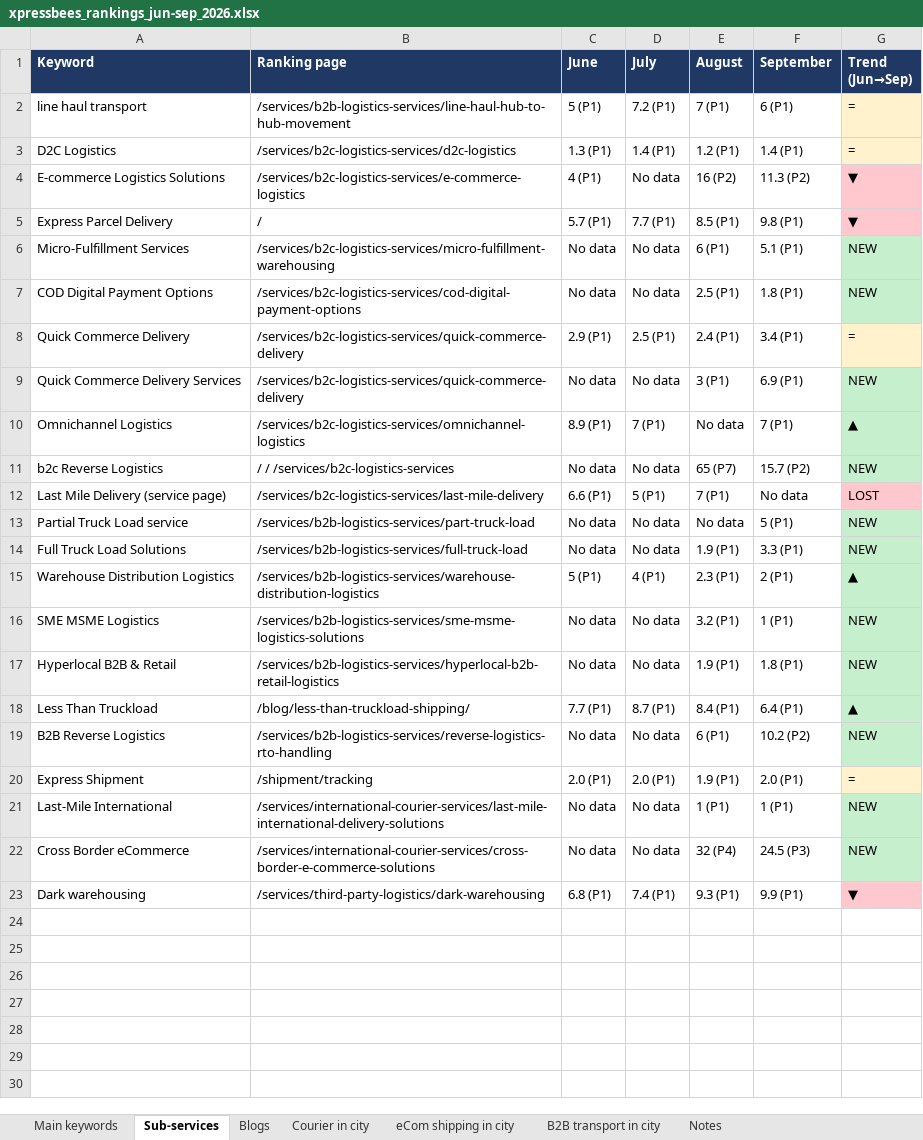
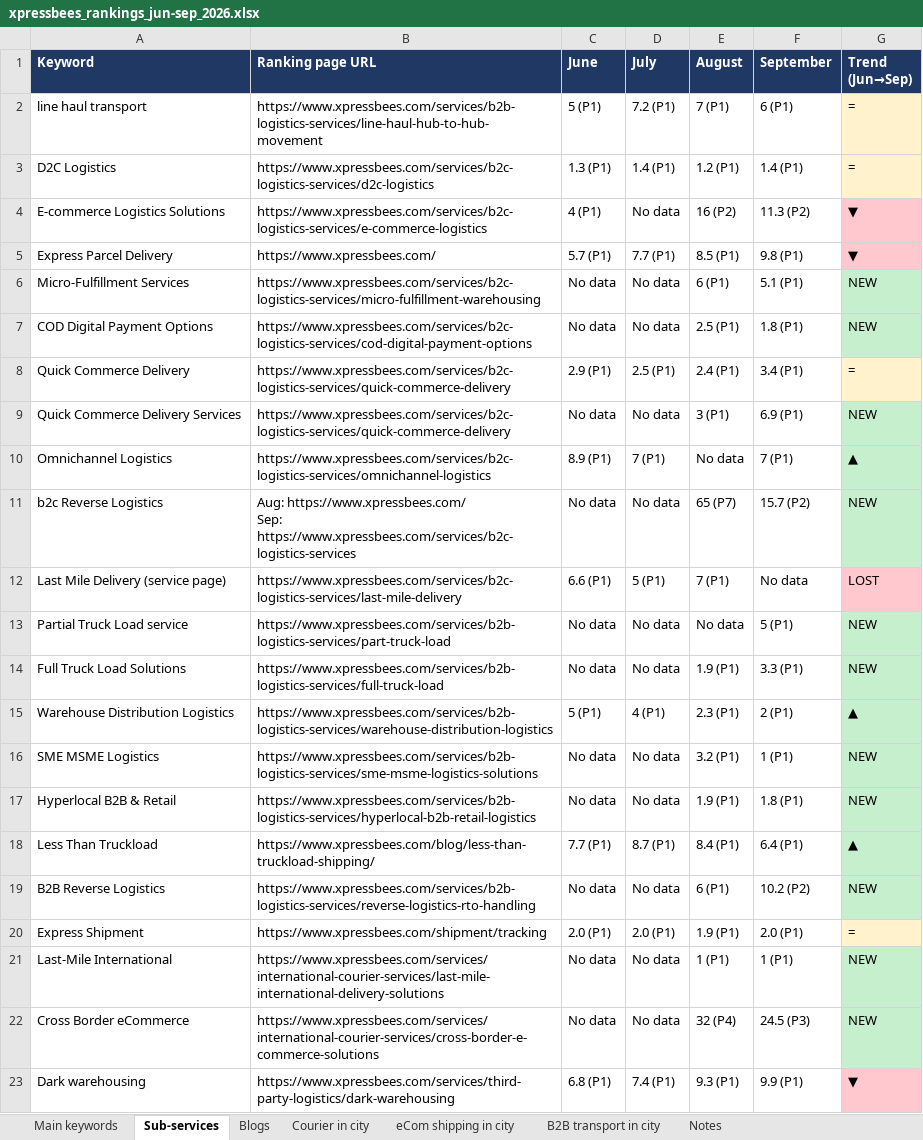
Before and after one commit to thecrazysocials2019-hub/new, an Excel workbook: xpressbees_rankings_jun-sep_2026.xlsx, sheet Sub-services, drawn as a sheet; values as stored, in another font and other column widths than the file's, no borders; ↵ is a line break in a cell; the diff names each change by its address in the sheet, - before the commit and + after, or states it on an @@ line.

```diff
--- a/xpressbees_rankings_jun-sep_2026.xlsx (sheet Sub-services)
+++ b/xpressbees_rankings_jun-sep_2026.xlsx (sheet Sub-services)
-B1: Ranking page
+B1: Ranking page URL
-B2 (Ranking page URL): /services/b2b-logistics-services/line-haul-hub-to-hub-movement
+B2 (Ranking page URL): https://www.xpressbees.com/services/b2b-logistics-services/line-haul-hub-to-hub-movement
-B3 (Ranking page URL): /services/b2c-logistics-services/d2c-logistics
+B3 (Ranking page URL): https://www.xpressbees.com/services/b2c-logistics-services/d2c-logistics
-B4 (Ranking page URL): /services/b2c-logistics-services/e-commerce-logistics
+B4 (Ranking page URL): https://www.xpressbees.com/services/b2c-logistics-services/e-commerce-logistics
-B5 (Ranking page URL): /
+B5 (Ranking page URL): https://www.xpressbees.com/
-B6 (Ranking page URL): /services/b2c-logistics-services/micro-fulfillment-warehousing
+B6 (Ranking page URL): https://www.xpressbees.com/services/b2c-logistics-services/micro-fulfillment-warehousing
-B7 (Ranking page URL): /services/b2c-logistics-services/cod-digital-payment-options
+B7 (Ranking page URL): https://www.xpressbees.com/services/b2c-logistics-services/cod-digital-payment-options
-B8:B9 (Ranking page URL): /services/b2c-logistics-services/quick-commerce-delivery
+B8:B9 (Ranking page URL): https://www.xpressbees.com/services/b2c-logistics-services/quick-commerce-delivery
-B10 (Ranking page URL): /services/b2c-logistics-services/omnichannel-logistics
+B10 (Ranking page URL): https://www.xpressbees.com/services/b2c-logistics-services/omnichannel-logistics
-B11 (Ranking page URL): / / /services/b2c-logistics-services
+B11 (Ranking page URL): Aug: https://www.xpressbees.com/ ↵ Sep: https://www.xpressbees.com/services/b2c-logistics-services
-B12 (Ranking page URL): /services/b2c-logistics-services/last-mile-delivery
+B12 (Ranking page URL): https://www.xpressbees.com/services/b2c-logistics-services/last-mile-delivery
-B13 (Ranking page URL): /services/b2b-logistics-services/part-truck-load
+B13 (Ranking page URL): https://www.xpressbees.com/services/b2b-logistics-services/part-truck-load
-B14 (Ranking page URL): /services/b2b-logistics-services/full-truck-load
+B14 (Ranking page URL): https://www.xpressbees.com/services/b2b-logistics-services/full-truck-load
-B15 (Ranking page URL): /services/b2b-logistics-services/warehouse-distribution-logistics
+B15 (Ranking page URL): https://www.xpressbees.com/services/b2b-logistics-services/warehouse-distribution-logistics
-B16 (Ranking page URL): /services/b2b-logistics-services/sme-msme-logistics-solutions
+B16 (Ranking page URL): https://www.xpressbees.com/services/b2b-logistics-services/sme-msme-logistics-solutions
-B17 (Ranking page URL): /services/b2b-logistics-services/hyperlocal-b2b-retail-logistics
+B17 (Ranking page URL): https://www.xpressbees.com/services/b2b-logistics-services/hyperlocal-b2b-retail-logistics
-B18 (Ranking page URL): /blog/less-than-truckload-shipping/
+B18 (Ranking page URL): https://www.xpressbees.com/blog/less-than-truckload-shipping/
-B19 (Ranking page URL): /services/b2b-logistics-services/reverse-logistics-rto-handling
+B19 (Ranking page URL): https://www.xpressbees.com/services/b2b-logistics-services/reverse-logistics-rto-handling
-B20 (Ranking page URL): /shipment/tracking
+B20 (Ranking page URL): https://www.xpressbees.com/shipment/tracking
-B21 (Ranking page URL): /services/international-courier-services/last-mile-international-delivery-solutions
+B21 (Ranking page URL): https://www.xpressbees.com/services/international-courier-services/last-mile-international-delivery-solutions
-B22 (Ranking page URL): /services/international-courier-services/cross-border-e-commerce-solutions
+B22 (Ranking page URL): https://www.xpressbees.com/services/international-courier-services/cross-border-e-commerce-solutions
-B23 (Ranking page URL): /services/third-party-logistics/dark-warehousing
+B23 (Ranking page URL): https://www.xpressbees.com/services/third-party-logistics/dark-warehousing
```
Also changed, not shown: sheet Courier in city, sheet Blogs, sheet Main keywords, sheet B2B transport in city, sheet eCom shipping in city, sheet Notes.
